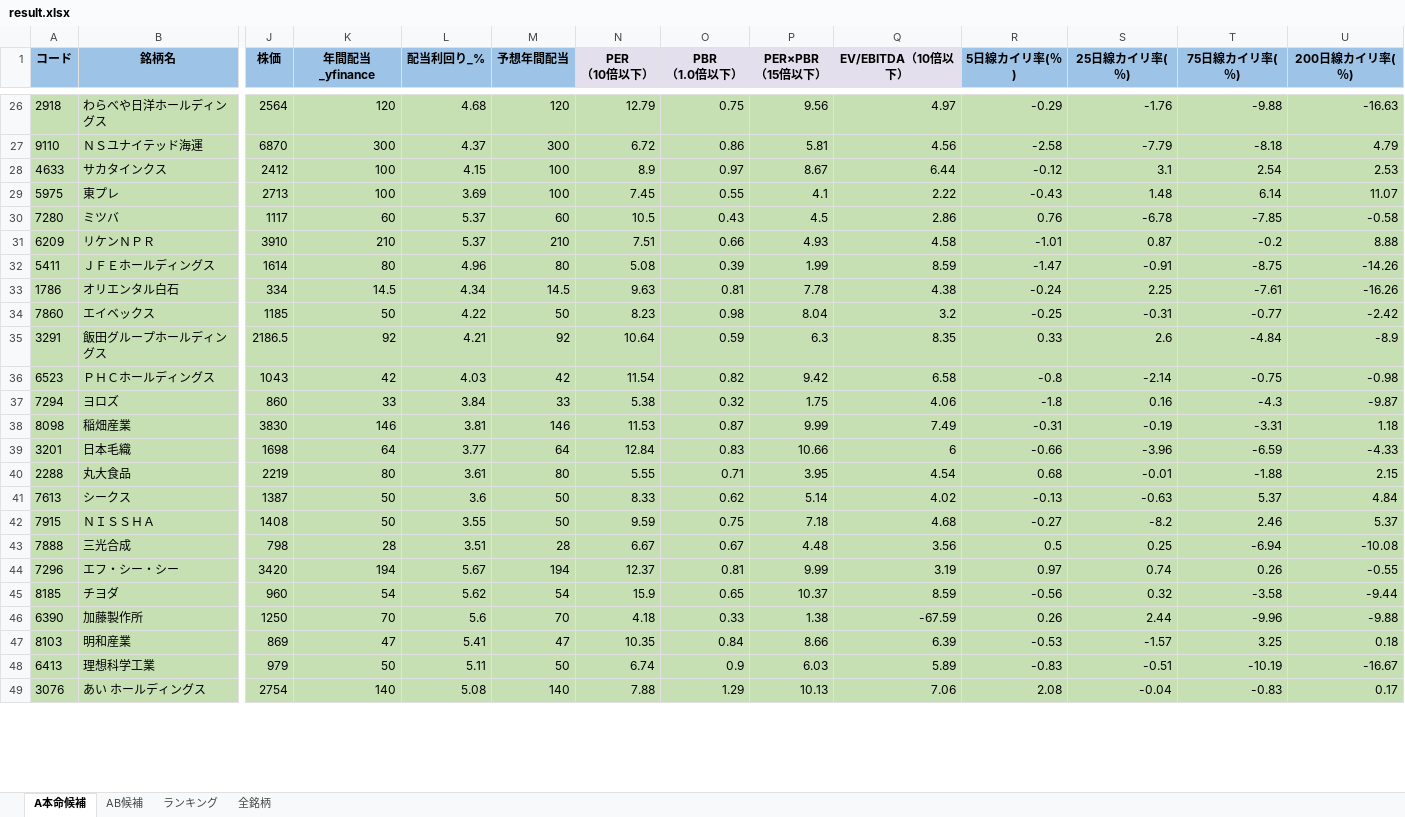
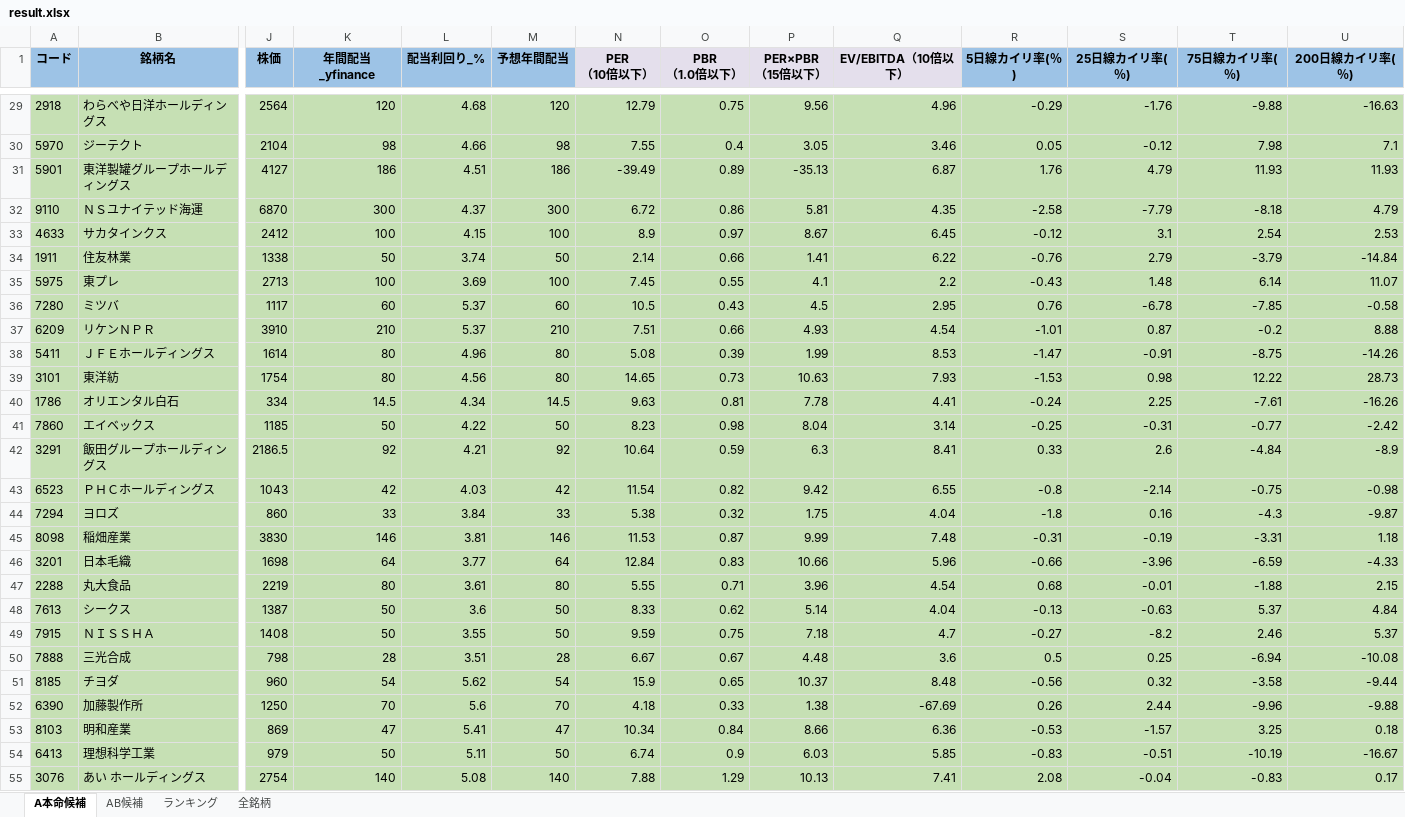
Before and after one commit to ku0909/screening, an Excel workbook: result.xlsx, sheet A本命候補, drawn as a sheet; only a part is shown, gaps mark what is left out; values as stored, in another font and other column widths than the file's, no borders; removed rows and columns are numbered as before the commit, all else as after; rows hold the shown columns only; the diff covers the shown part only; the diff names each change by its address in the sheet, - before the commit and + after, or states it on an @@ line.

```diff
--- a/result.xlsx (sheet A本命候補)
+++ b/result.xlsx (sheet A本命候補)
-Q29 (EV/EBITDA（10倍以下）): 4.97
+Q29 (EV/EBITDA（10倍以下）): 4.96
+row 30: 5970 | ジーテクト | 2104 | 98 | 4.66 | 98 | 7.55 | 0.4 | 3.05 | 3.46 | 0.05 | -0.12 | 7.98 | 7.1
+row 31: 5901 | 東洋製罐グループホールディングス | 4127 | 186 | 4.51 | 186 | -39.49 | 0.89 | -35.13 | 6.87 | 1.76 | 4.79 | 11.93 | 11.93
-Q32 (EV/EBITDA（10倍以下）): 4.56
+Q32 (EV/EBITDA（10倍以下）): 4.35
-Q33 (EV/EBITDA（10倍以下）): 6.44
+Q33 (EV/EBITDA（10倍以下）): 6.45
+row 34: 1911 | 住友林業 | 1338 | 50 | 3.74 | 50 | 2.14 | 0.66 | 1.41 | 6.22 | -0.76 | 2.79 | -3.79 | -14.84
-Q35 (EV/EBITDA（10倍以下）): 2.22
+Q35 (EV/EBITDA（10倍以下）): 2.2
-Q36 (EV/EBITDA（10倍以下）): 2.86
+Q36 (EV/EBITDA（10倍以下）): 2.95
-Q37 (EV/EBITDA（10倍以下）): 4.58
+Q37 (EV/EBITDA（10倍以下）): 4.54
-Q38 (EV/EBITDA（10倍以下）): 8.59
+Q38 (EV/EBITDA（10倍以下）): 8.53
+row 39: 3101 | 東洋紡 | 1754 | 80 | 4.56 | 80 | 14.65 | 0.73 | 10.63 | 7.93 | -1.53 | 0.98 | 12.22 | 28.73
-Q40 (EV/EBITDA（10倍以下）): 4.38
+Q40 (EV/EBITDA（10倍以下）): 4.41
-Q41 (EV/EBITDA（10倍以下）): 3.2
+Q41 (EV/EBITDA（10倍以下）): 3.14
-Q42 (EV/EBITDA（10倍以下）): 8.35
+Q42 (EV/EBITDA（10倍以下）): 8.41
-Q43 (EV/EBITDA（10倍以下）): 6.58
+Q43 (EV/EBITDA（10倍以下）): 6.55
-Q44 (EV/EBITDA（10倍以下）): 4.06
+Q44 (EV/EBITDA（10倍以下）): 4.04
-Q45 (EV/EBITDA（10倍以下）): 7.49
+Q45 (EV/EBITDA（10倍以下）): 7.48
-Q46 (EV/EBITDA（10倍以下）): 6
+Q46 (EV/EBITDA（10倍以下）): 5.96
-P47 (PER×PBR （15倍以下）): 3.95
+P47 (PER×PBR （15倍以下）): 3.96
-Q48 (EV/EBITDA（10倍以下）): 4.02
+Q48 (EV/EBITDA（10倍以下）): 4.04
-Q49 (EV/EBITDA（10倍以下）): 4.68
+Q49 (EV/EBITDA（10倍以下）): 4.7
-Q50 (EV/EBITDA（10倍以下）): 3.56
+Q50 (EV/EBITDA（10倍以下）): 3.6
-row 44: 7296 | エフ・シー・シー | 3420 | 194 | 5.67 | 194 | 12.37 | 0.81 | 9.99 | 3.19 | 0.97 | 0.74 | 0.26 | -0.55
-Q51 (EV/EBITDA（10倍以下）): 8.59
+Q51 (EV/EBITDA（10倍以下）): 8.48
-Q52 (EV/EBITDA（10倍以下）): -67.59
+Q52 (EV/EBITDA（10倍以下）): -67.69
-N53 (PER （10倍以下）): 10.35
+N53 (PER （10倍以下）): 10.34
-Q53 (EV/EBITDA（10倍以下）): 6.39
+Q53 (EV/EBITDA（10倍以下）): 6.36
-Q54 (EV/EBITDA（10倍以下）): 5.89
+Q54 (EV/EBITDA（10倍以下）): 5.85
-Q55 (EV/EBITDA（10倍以下）): 7.06
+Q55 (EV/EBITDA（10倍以下）): 7.41
```
Also changed, not shown: 25 added rows, 6 removed rows and 123 edited cells elsewhere in this sheet, sheet 全銘柄, sheet AB候補, sheet ランキング, 1 other file.
